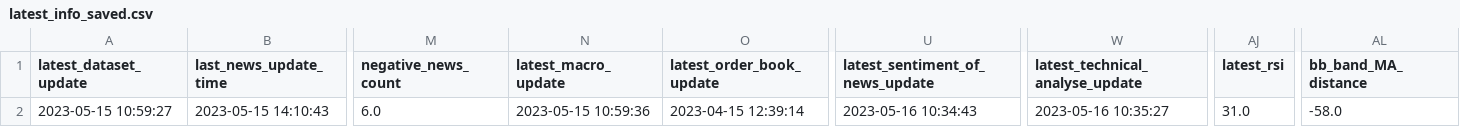
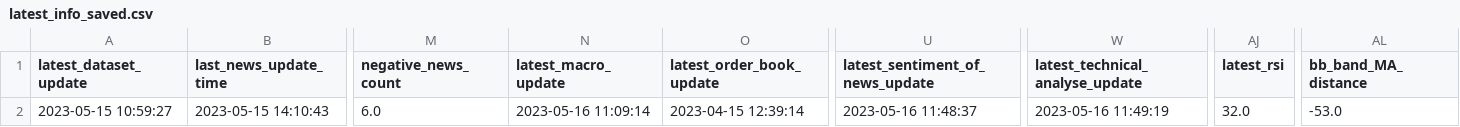
Before and after one commit to williamnordberg/adam_trader, a CSV file: data/latest_info_saved.csv, drawn as a sheet; only a part is shown, gaps mark what is left out; the diff names each change by its address in the sheet, - before the commit and + after, or states it on an @@ line.

```diff
--- a/data/latest_info_saved.csv
+++ b/data/latest_info_saved.csv
-N2 (latest_macro_update): 2023-05-15 10:59:36
+N2 (latest_macro_update): 2023-05-16 11:09:14
-U2 (latest_sentiment_of_news_update): 2023-05-16 10:34:43
+U2 (latest_sentiment_of_news_update): 2023-05-16 11:48:37
-W2 (latest_technical_analyse_update): 2023-05-16 10:35:27
+W2 (latest_technical_analyse_update): 2023-05-16 11:49:19
-AJ2 (latest_rsi): 31.0
+AJ2 (latest_rsi): 32.0
-AL2 (bb_band_MA_distance): -58.0
+AL2 (bb_band_MA_distance): -53.0
```
Also changed, not shown: data/database.csv, 2 other files.
